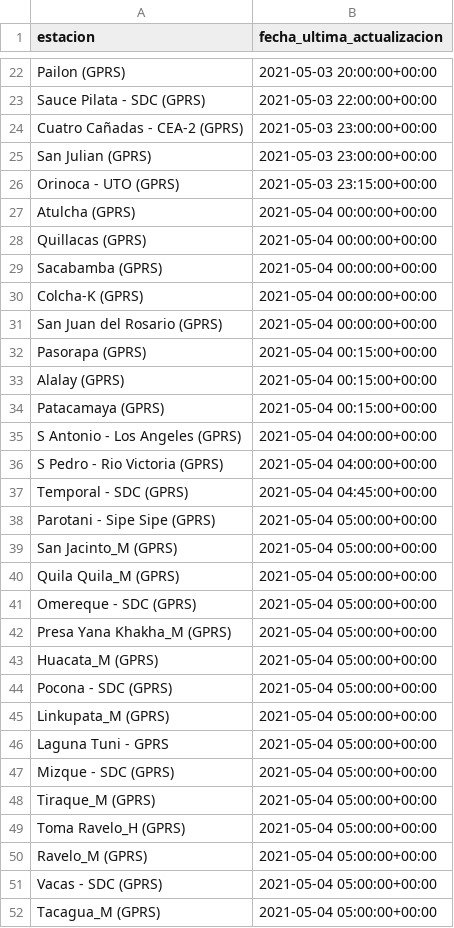
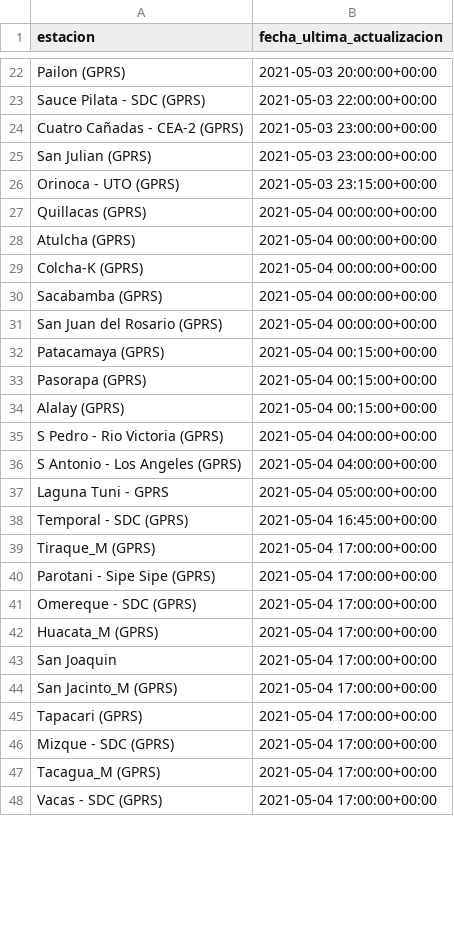
Before and after one commit to pr0nstar/meteorologia-bolivia, a CSV file: status.csv, drawn as a sheet; only a part is shown, gaps mark what is left out; the diff covers the shown part only.

```diff
--- a/status.csv
+++ b/status.csv
@@ -26,27 +26,23 @@ San Julian (GPRS),2021-05-03 23:00:00+00:00
 Orinoca - UTO (GPRS),2021-05-03 23:15:00+00:00
+Quillacas (GPRS),2021-05-04 00:00:00+00:00
 Atulcha (GPRS),2021-05-04 00:00:00+00:00
-Quillacas (GPRS),2021-05-04 00:00:00+00:00
+Colcha-K (GPRS),2021-05-04 00:00:00+00:00
 Sacabamba (GPRS),2021-05-04 00:00:00+00:00
-Colcha-K (GPRS),2021-05-04 00:00:00+00:00
 San Juan del Rosario (GPRS),2021-05-04 00:00:00+00:00
+Patacamaya (GPRS),2021-05-04 00:15:00+00:00
 Pasorapa (GPRS),2021-05-04 00:15:00+00:00
 Alalay (GPRS),2021-05-04 00:15:00+00:00
-Patacamaya (GPRS),2021-05-04 00:15:00+00:00
+S Pedro - Rio Victoria (GPRS),2021-05-04 04:00:00+00:00
 S Antonio - Los Angeles (GPRS),2021-05-04 04:00:00+00:00
-S Pedro - Rio Victoria (GPRS),2021-05-04 04:00:00+00:00
-Temporal - SDC (GPRS),2021-05-04 04:45:00+00:00
-Parotani - Sipe Sipe (GPRS),2021-05-04 05:00:00+00:00
-San Jacinto_M (GPRS),2021-05-04 05:00:00+00:00
-Quila Quila_M (GPRS),2021-05-04 05:00:00+00:00
-Omereque - SDC (GPRS),2021-05-04 05:00:00+00:00
-Presa Yana Khakha_M (GPRS),2021-05-04 05:00:00+00:00
-Huacata_M (GPRS),2021-05-04 05:00:00+00:00
-Pocona - SDC (GPRS),2021-05-04 05:00:00+00:00
-Linkupata_M (GPRS),2021-05-04 05:00:00+00:00
 Laguna Tuni - GPRS,2021-05-04 05:00:00+00:00
-Mizque - SDC (GPRS),2021-05-04 05:00:00+00:00
-Tiraque_M (GPRS),2021-05-04 05:00:00+00:00
-Toma Ravelo_H (GPRS),2021-05-04 05:00:00+00:00
-Ravelo_M (GPRS),2021-05-04 05:00:00+00:00
-Vacas - SDC (GPRS),2021-05-04 05:00:00+00:00
-Tacagua_M (GPRS),2021-05-04 05:00:00+00:00
+Temporal - SDC (GPRS),2021-05-04 16:45:00+00:00
+Tiraque_M (GPRS),2021-05-04 17:00:00+00:00
+Parotani - Sipe Sipe (GPRS),2021-05-04 17:00:00+00:00
+Omereque - SDC (GPRS),2021-05-04 17:00:00+00:00
+Huacata_M (GPRS),2021-05-04 17:00:00+00:00
+San Joaquin,2021-05-04 17:00:00+00:00
+San Jacinto_M (GPRS),2021-05-04 17:00:00+00:00
+Tapacari (GPRS),2021-05-04 17:00:00+00:00
+Mizque - SDC (GPRS),2021-05-04 17:00:00+00:00
+Tacagua_M (GPRS),2021-05-04 17:00:00+00:00
+Vacas - SDC (GPRS),2021-05-04 17:00:00+00:00
```
Also changed, not shown: 35 added rows, 31 removed rows, 1 moved row and 12 edited cells elsewhere in this file, 2 other files.
